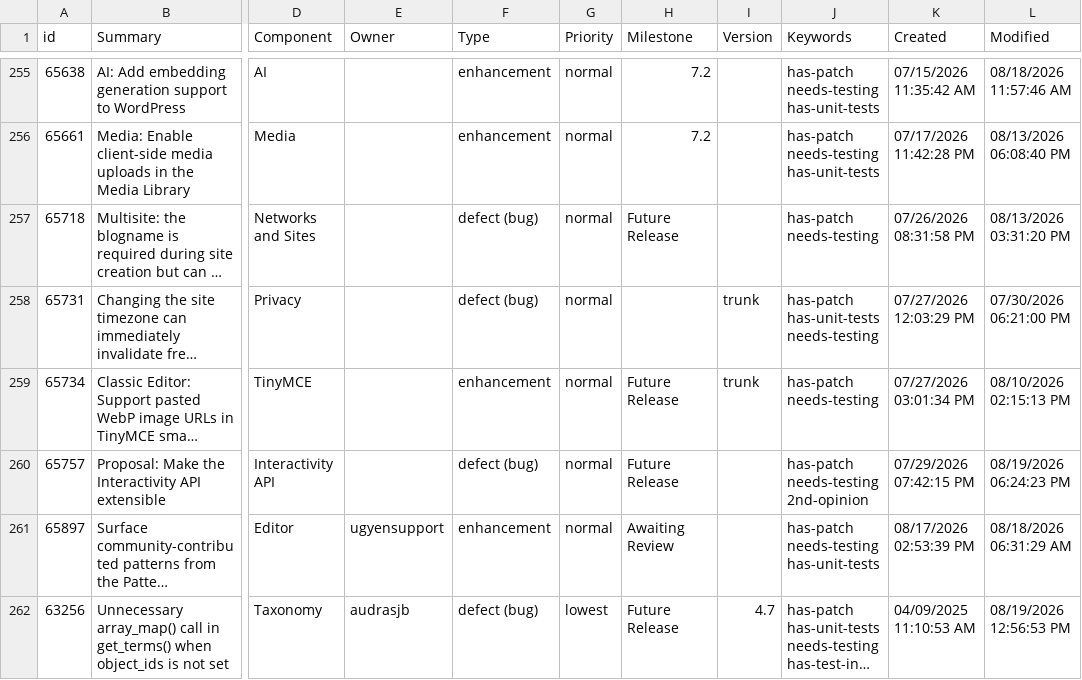
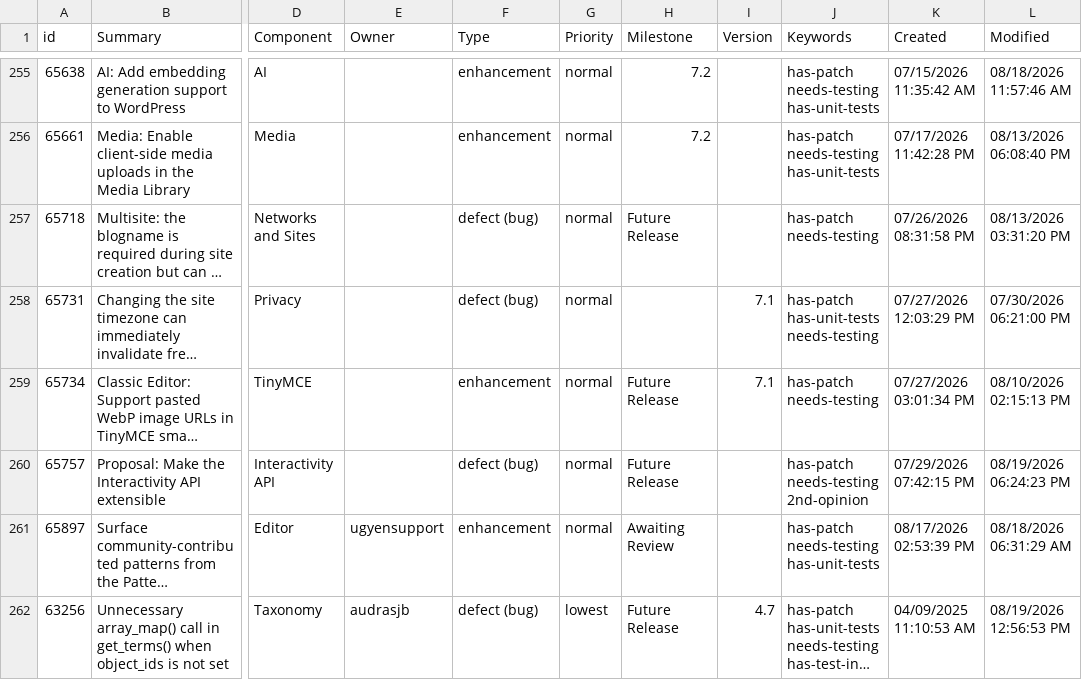
Before and after one commit to jamesbregenzer/wp-core-radar, a CSV file: data/raw/manual/2026-08-19/general_needs_testing.csv, drawn as a sheet; only a part is shown, gaps mark what is left out; long unchanged cells end in …; the diff names each change by its address in the sheet, - before the commit and + after, or states it on an @@ line.

Commit message:
Update radar data

```diff
--- a/data/raw/manual/2026-08-19/general_needs_testing.csv
+++ b/data/raw/manual/2026-08-19/general_needs_testing.csv
-I258:I259 (Version): trunk
+I258:I259 (Version): 7.1
```
Also changed, not shown: 5 other files.
